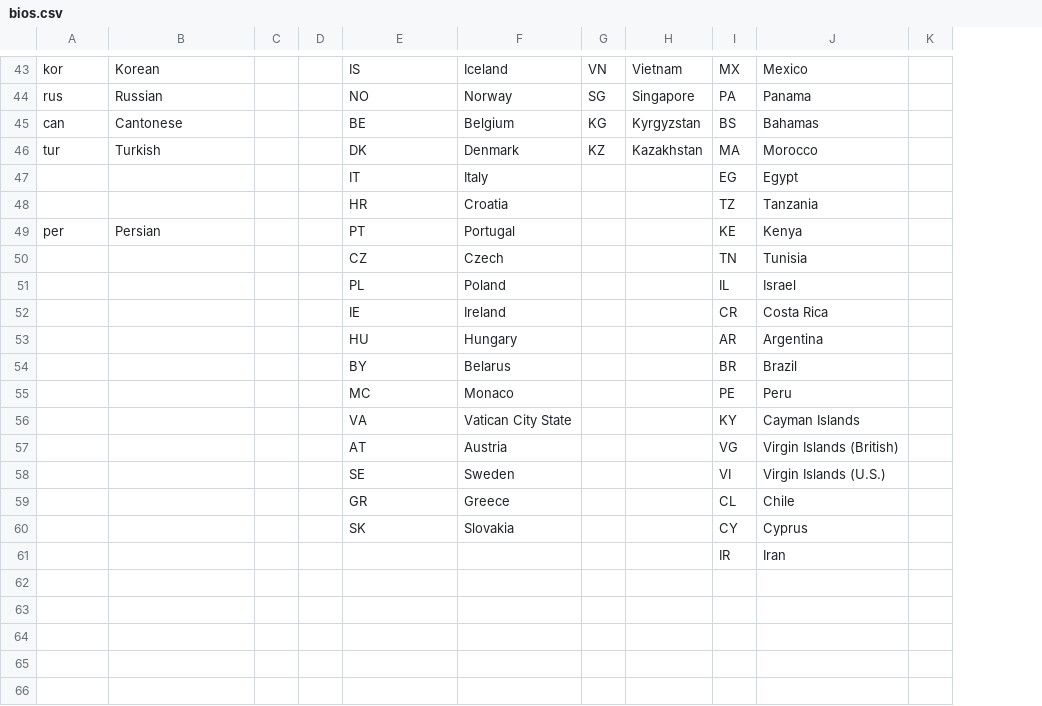
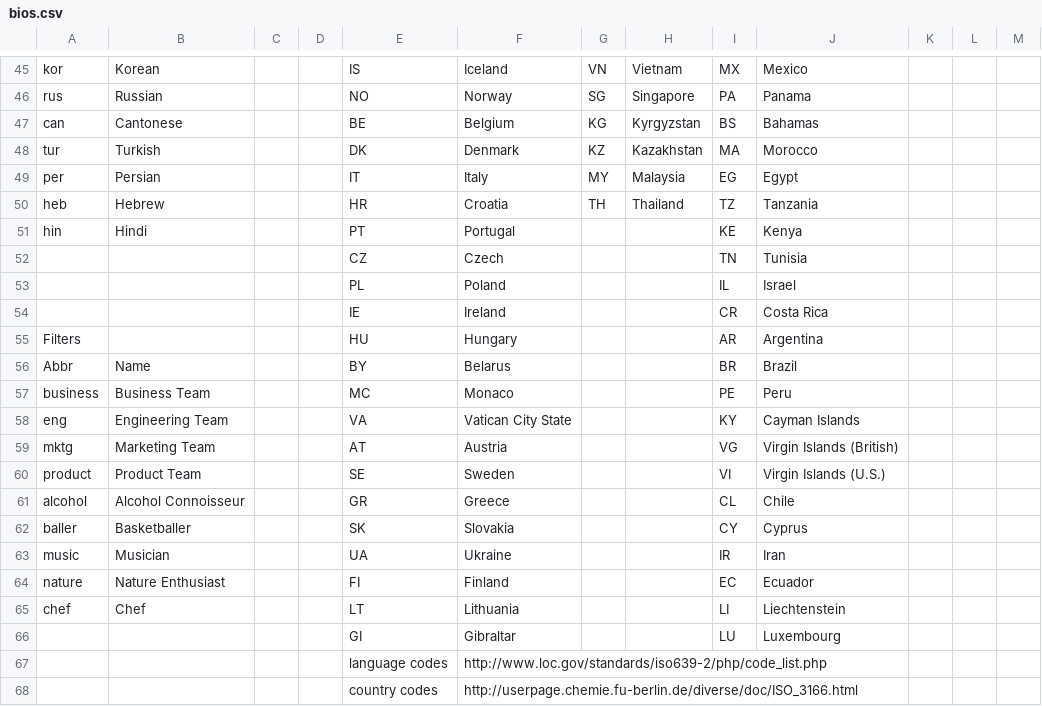
Before and after one commit to golmansax/office-street-view, a CSV file: data/bios.csv, drawn as a sheet; only a part is shown, gaps mark what is left out; removed rows and columns are numbered as before the commit, all else as after; the diff covers the shown part only; the diff names each change by its address in the sheet, - before the commit and + after, or states it on an @@ line.

```diff
--- a/data/bios.csv
+++ b/data/bios.csv
-column K, empty
+column K, empty
+column L, empty
+column M, empty
-row 47:  |  |  |  | IT | Italy |  |  | EG | Egypt
-row 48:  |  |  |  | HR | Croatia |  |  | TZ | Tanzania
-E49: PT
+E49: IT
-F49: Portugal
+F49: Italy
-G49: (empty)
+G49: MY
-H49: (empty)
+H49: Malaysia
-I49: KE
+I49: EG
-J49: Kenya
+J49: Egypt
+row 50: heb | Hebrew |  |  | HR | Croatia | TH | Thailand | TZ | Tanzania
+row 51: hin | Hindi |  |  | PT | Portugal |  |  | KE | Kenya
-A55: (empty)
+A55: Filters
-A56: (empty)
+A56: Abbr
-B56: (empty)
+B56: Name
-A57: (empty)
+A57: business
-B57: (empty)
+B57: Business Team
-A58: (empty)
+A58: eng
-B58: (empty)
+B58: Engineering Team
-A59: (empty)
+A59: mktg
-B59: (empty)
+B59: Marketing Team
-A60: (empty)
+A60: product
-B60: (empty)
+B60: Product Team
-A61: (empty)
+A61: alcohol
-B61: (empty)
+B61: Alcohol Connoisseur
-A62: (empty)
+A62: baller
-B62: (empty)
+B62: Basketballer
-row 61:  |  |  |  |  |  |  |  | IR | Iran
+row 63: music | Musician |  |  | UA | Ukraine |  |  | IR | Iran
+row 64: nature | Nature Enthusiast |  |  | FI | Finland |  |  | EC | Ecuador
+row 65: chef | Chef |  |  | LT | Lithuania |  |  | LI | Liechtenstein
+row 66:  |  |  |  | GI | Gibraltar |  |  | LU | Luxembourg
+row 67:  |  |  |  | language codes | http://www.loc.gov/standards/iso639-2/php/code_list.php
+row 68:  |  |  |  | country codes | http://userpage.chemie.fu-berlin.de/diverse/doc/ISO_3166.html
```
Also changed, not shown: 6 added rows, 4 removed rows and 18 edited cells elsewhere in this file, 53 other files.
